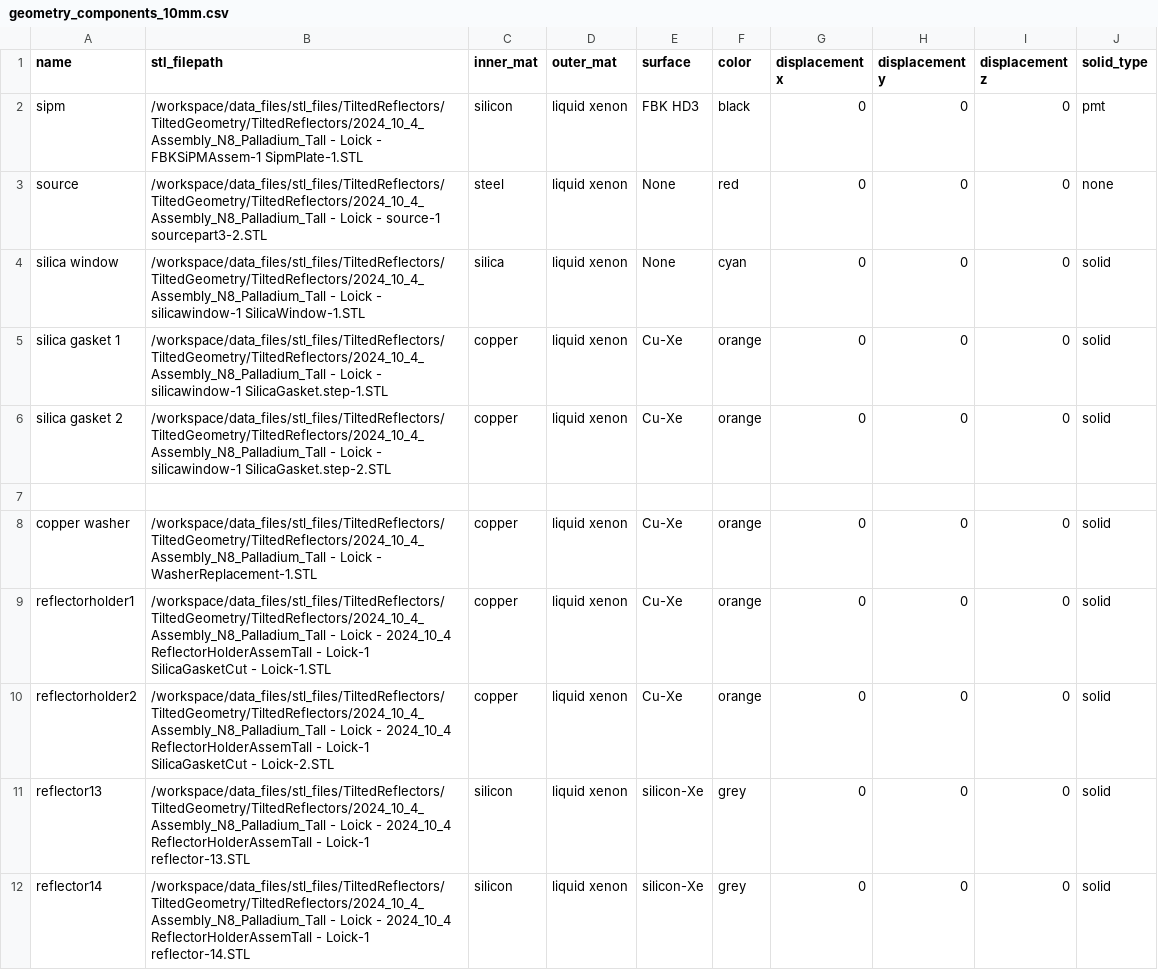
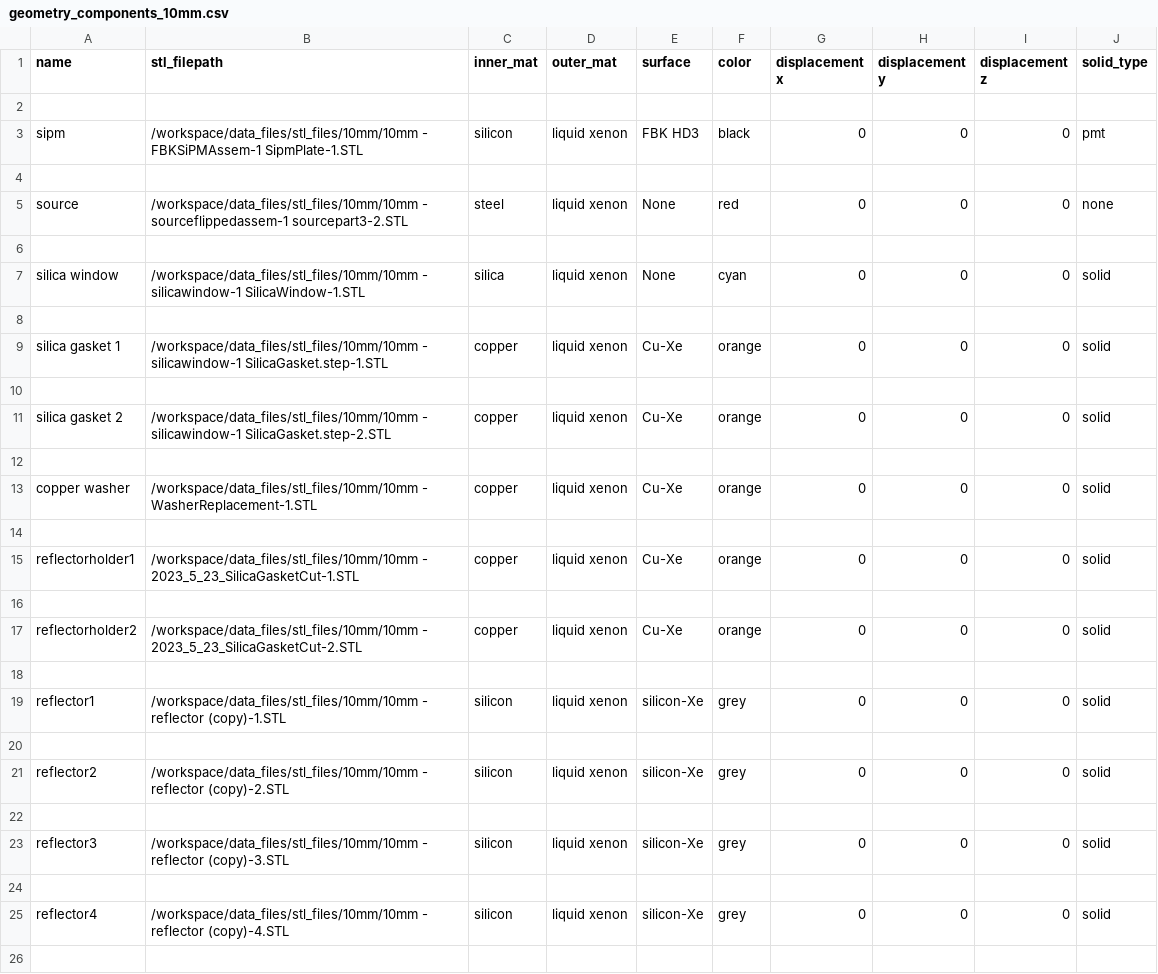
Before and after one commit to Pocar-Lab/Chroma-Scripts, a CSV file: data_files/data/10mm/geometry_components_10mm.csv, drawn as a sheet; only a part is shown; the diff covers the shown part only.

```diff
--- a/data_files/data/10mm/geometry_components_10mm.csv
+++ b/data_files/data/10mm/geometry_components_10mm.csv
@@ -1,12 +1,26 @@
 name,stl_filepath,inner_mat,outer_mat,surface,color,displacement x,displacement y,displacement z,solid_type
-sipm,/workspace/data_files/stl_files/TiltedReflectors/TiltedGeometry/TiltedReflectors/2024_10_4_Assembly_N8_Palladium_Tall - Loick - FBKSiPMAssem-1 SipmPlate-1.STL,silicon,liquid xenon,FBK HD3,black,0,0,0,pmt
-source,/workspace/data_files/stl_files/TiltedReflectors/TiltedGeometry/TiltedReflectors/2024_10_4_Assembly_N8_Palladium_Tall - Loick - source-1 sourcepart3-2.STL,steel,liquid xenon,None,red,0,0,0,none
-silica window,/workspace/data_files/stl_files/TiltedReflectors/TiltedGeometry/TiltedReflectors/2024_10_4_Assembly_N8_Palladium_Tall - Loick - silicawindow-1 SilicaWindow-1.STL,silica,liquid xenon,None,cyan,0,0,0,solid
-silica gasket 1,/workspace/data_files/stl_files/TiltedReflectors/TiltedGeometry/TiltedReflectors/2024_10_4_Assembly_N8_Palladium_Tall - Loick - silicawindow-1 SilicaGasket.step-1.STL,copper,liquid xenon,Cu-Xe,orange,0,0,0,solid
-silica gasket 2,/workspace/data_files/stl_files/TiltedReflectors/TiltedGeometry/TiltedReflectors/2024_10_4_Assembly_N8_Palladium_Tall - Loick - silicawindow-1 SilicaGasket.step-2.STL,copper,liquid xenon,Cu-Xe,orange,0,0,0,solid
 
-copper washer,/workspace/data_files/stl_files/TiltedReflectors/TiltedGeometry/TiltedReflectors/2024_10_4_Assembly_N8_Palladium_Tall - Loick - WasherReplacement-1.STL,copper,liquid xenon,Cu-Xe,orange,0,0,0,solid
-reflectorholder1,/workspace/data_files/stl_files/TiltedReflectors/TiltedGeometry/TiltedReflectors/2024_10_4_Assembly_N8_Palladium_Tall - Loick - 2024_10_4 ReflectorHolderAssemTall - Loick-1 SilicaGasketCut - Loick-1.STL,copper,liquid xenon,Cu-Xe,orange,0,0,0,solid
-reflectorholder2,/workspace/data_files/stl_files/TiltedReflectors/TiltedGeometry/TiltedReflectors/2024_10_4_Assembly_N8_Palladium_Tall - Loick - 2024_10_4 ReflectorHolderAssemTall - Loick-1 SilicaGasketCut - Loick-2.STL,copper,liquid xenon,Cu-Xe,orange,0,0,0,solid
-reflector13,/workspace/data_files/stl_files/TiltedReflectors/TiltedGeometry/TiltedReflectors/2024_10_4_Assembly_N8_Palladium_Tall - Loick - 2024_10_4 ReflectorHolderAssemTall - Loick-1 reflector-13.STL,silicon,liquid xenon,silicon-Xe,grey,0,0,0,solid
-reflector14,/workspace/data_files/stl_files/TiltedReflectors/TiltedGeometry/TiltedReflectors/2024_10_4_Assembly_N8_Palladium_Tall - Loick - 2024_10_4 ReflectorHolderAssemTall - Loick-1 reflector-14.STL,silicon,liquid xenon,silicon-Xe,grey,0,0,0,solid
+sipm,/workspace/data_files/stl_files/10mm/10mm - FBKSiPMAssem-1 SipmPlate-1.STL,silicon,liquid xenon,FBK HD3,black,0,0,0,pmt
+
+source,/workspace/data_files/stl_files/10mm/10mm - sourceflippedassem-1 sourcepart3-2.STL,steel,liquid xenon,None,red,0,0,0,none
+
+silica window,/workspace/data_files/stl_files/10mm/10mm - silicawindow-1 SilicaWindow-1.STL,silica,liquid xenon,None,cyan,0,0,0,solid
+
+silica gasket 1,/workspace/data_files/stl_files/10mm/10mm - silicawindow-1 SilicaGasket.step-1.STL,copper,liquid xenon,Cu-Xe,orange,0,0,0,solid
+
+silica gasket 2,/workspace/data_files/stl_files/10mm/10mm - silicawindow-1 SilicaGasket.step-2.STL,copper,liquid xenon,Cu-Xe,orange,0,0,0,solid
+
+copper washer,/workspace/data_files/stl_files/10mm/10mm - WasherReplacement-1.STL,copper,liquid xenon,Cu-Xe,orange,0,0,0,solid
+
+reflectorholder1,/workspace/data_files/stl_files/10mm/10mm - 2023_5_23_SilicaGasketCut-1.STL,copper,liquid xenon,Cu-Xe,orange,0,0,0,solid
+
+reflectorholder2,/workspace/data_files/stl_files/10mm/10mm - 2023_5_23_SilicaGasketCut-2.STL,copper,liquid xenon,Cu-Xe,orange,0,0,0,solid
+
+reflector1,/workspace/data_files/stl_files/10mm/10mm - reflector (copy)-1.STL,silicon,liquid xenon,silicon-Xe,grey,0,0,0,solid
+
+reflector2,/workspace/data_files/stl_files/10mm/10mm - reflector (copy)-2.STL,silicon,liquid xenon,silicon-Xe,grey,0,0,0,solid
+
+reflector3,/workspace/data_files/stl_files/10mm/10mm - reflector (copy)-3.STL,silicon,liquid xenon,silicon-Xe,grey,0,0,0,solid
+
+reflector4,/workspace/data_files/stl_files/10mm/10mm - reflector (copy)-4.STL,silicon,liquid xenon,silicon-Xe,grey,0,0,0,solid
+
```
Also changed, not shown: 5 added rows and 4 edited cells elsewhere in this file, data_files/bulk_materials_starter.csv, data_files/data/12mm/geometry_components_12mm.csv, 32 other files.
